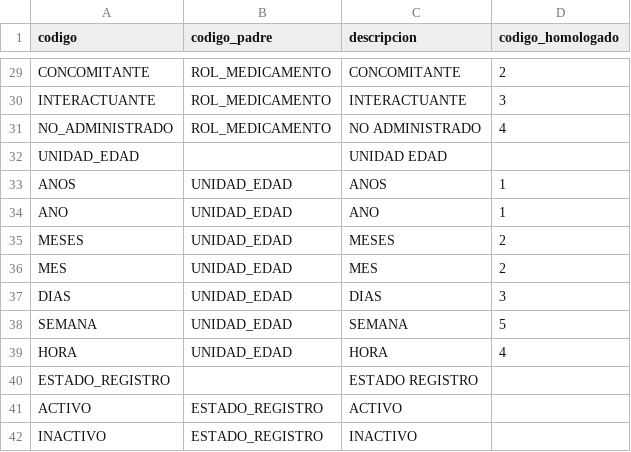
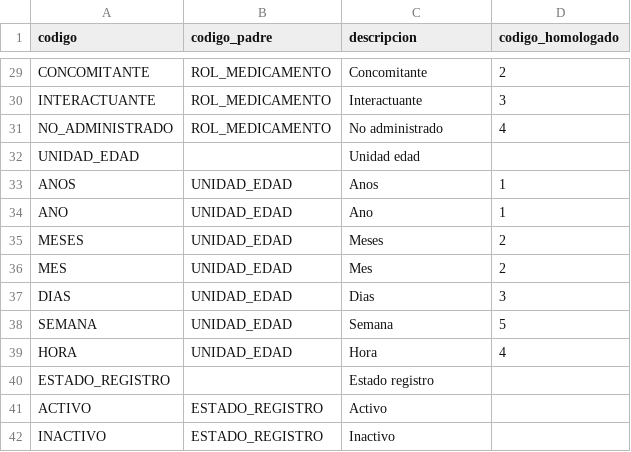
Before and after one commit to PanAmericanHealthOrganization/integra-ESAVI, a CSV file: proyecto-02-integra-esavi/workspace/api-integra-esavi/upload_files/catalogos-csv/catalogo_padre.csv, drawn as a sheet; only a part is shown, gaps mark what is left out; the diff covers the shown part only; the diff names each change by its address in the sheet, - before the commit and + after, or states it on an @@ line.

```diff
--- a/proyecto-02-integra-esavi/workspace/api-integra-esavi/upload_files/catalogos-csv/catalogo_padre.csv
+++ b/proyecto-02-integra-esavi/workspace/api-integra-esavi/upload_files/catalogos-csv/catalogo_padre.csv
-C29 (descripcion): CONCOMITANTE
+C29 (descripcion): Concomitante
-C30 (descripcion): INTERACTUANTE
+C30 (descripcion): Interactuante
-C31 (descripcion): NO ADMINISTRADO
+C31 (descripcion): No administrado
-C32 (descripcion): UNIDAD EDAD
+C32 (descripcion): Unidad edad
-C33 (descripcion): ANOS
+C33 (descripcion): Anos
-C34 (descripcion): ANO
+C34 (descripcion): Ano
-C35 (descripcion): MESES
+C35 (descripcion): Meses
-C36 (descripcion): MES
+C36 (descripcion): Mes
-C37 (descripcion): DIAS
+C37 (descripcion): Dias
-C38 (descripcion): SEMANA
+C38 (descripcion): Semana
-C39 (descripcion): HORA
+C39 (descripcion): Hora
-C40 (descripcion): ESTADO REGISTRO
+C40 (descripcion): Estado registro
-C41 (descripcion): ACTIVO
+C41 (descripcion): Activo
-C42 (descripcion): INACTIVO
+C42 (descripcion): Inactivo
```
Also changed, not shown: 27 edited cells elsewhere in this file, 14 other files.
